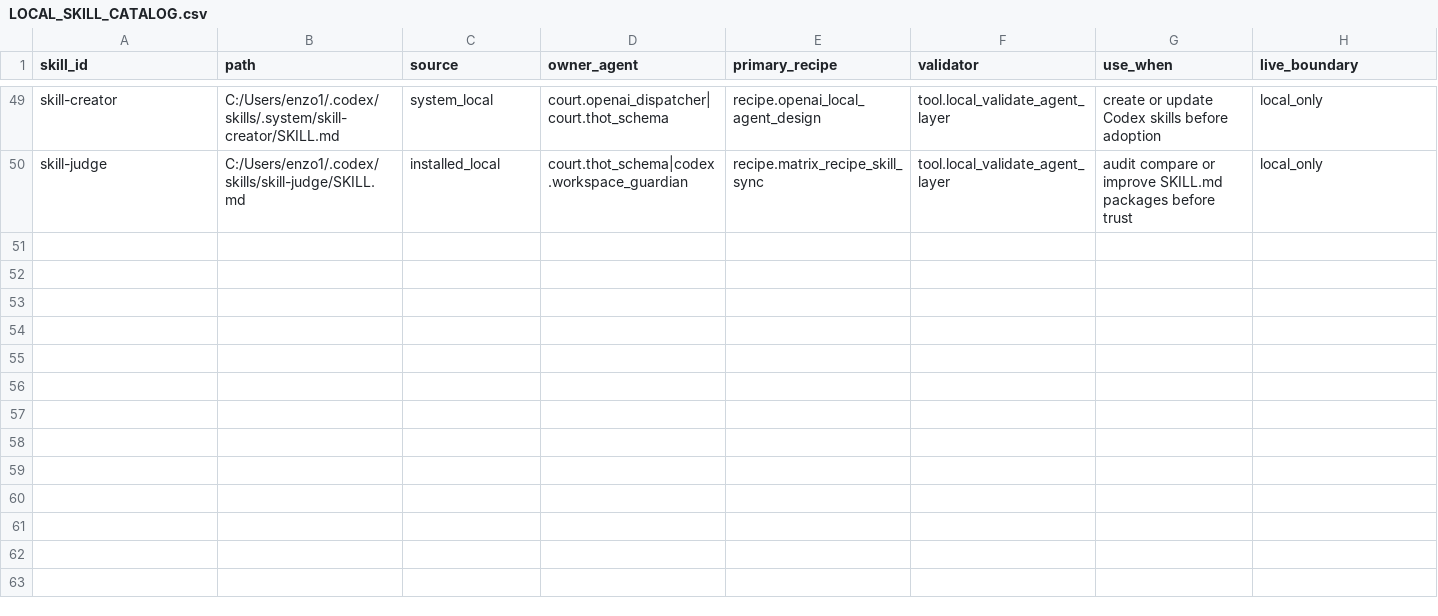
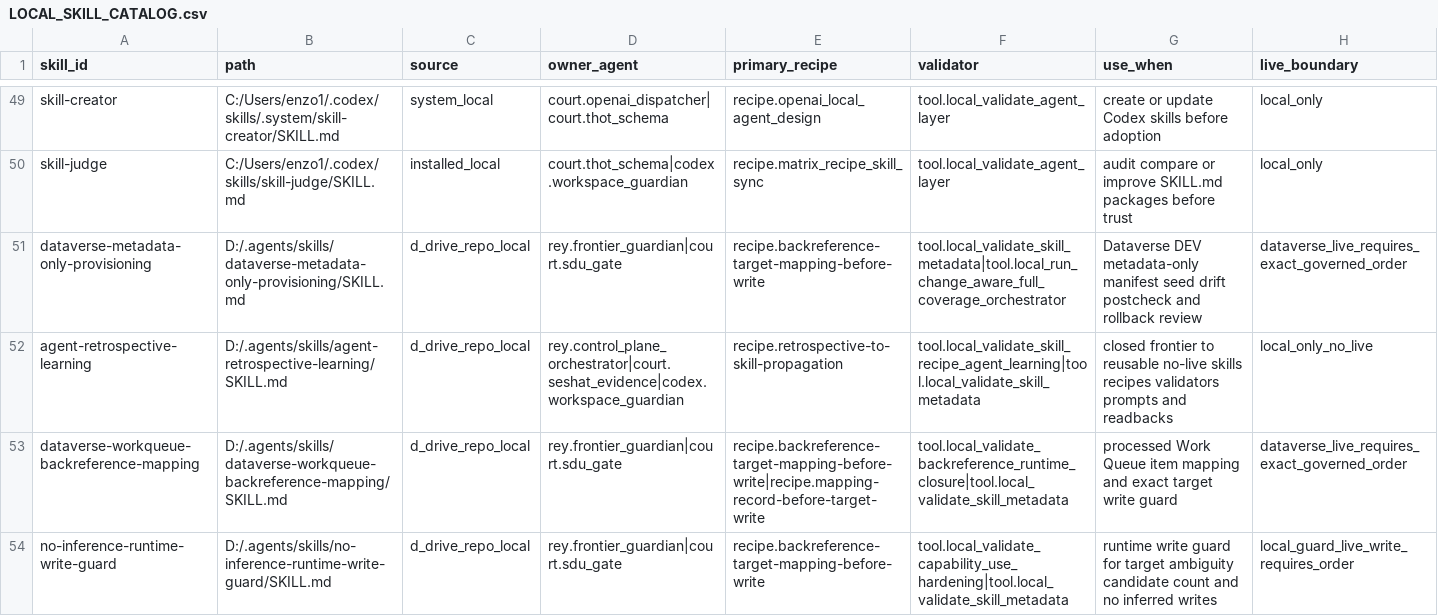
Before and after one commit to universo-rey/cabina-universal-d, a CSV file: .agents/codex/matrices/LOCAL_SKILL_CATALOG.csv, drawn as a sheet; only a part is shown, gaps mark what is left out; the diff names each change by its address in the sheet, - before the commit and + after, or states it on an @@ line.

```diff
--- a/.agents/codex/matrices/LOCAL_SKILL_CATALOG.csv
+++ b/.agents/codex/matrices/LOCAL_SKILL_CATALOG.csv
+row 51: dataverse-metadata-only-provisioning | D:/.agents/skills/dataverse-metadata-only-provisioning/SKILL.md | d_drive_repo_local | rey.frontier_guardian|court.sdu_gate | recipe.backreference-target-mapping-before-write | tool.local_validate_skill_metadata|tool.local_run_change_aware_full_coverage_orchestrator | Dataverse DEV metadata-only manifest seed drift postcheck and rollback review | dataverse_live_requires_exact_governed_order
+row 52: agent-retrospective-learning | D:/.agents/skills/agent-retrospective-learning/SKILL.md | d_drive_repo_local | rey.control_plane_orchestrator|court.seshat_evidence|codex.workspace_guardian | recipe.retrospective-to-skill-propagation | tool.local_validate_skill_recipe_agent_learning|tool.local_validate_skill_metadata | closed frontier to reusable no-live skills recipes validators prompts and readbacks | local_only_no_live
+row 53: dataverse-workqueue-backreference-mapping | D:/.agents/skills/dataverse-workqueue-backreference-mapping/SKILL.md | d_drive_repo_local | rey.frontier_guardian|court.sdu_gate | recipe.backreference-target-mapping-before-write|recipe.mapping-record-before-target-write | tool.local_validate_backreference_runtime_closure|tool.local_validate_skill_metadata | processed Work Queue item mapping and exact target write guard | dataverse_live_requires_exact_governed_order
+row 54: no-inference-runtime-write-guard | D:/.agents/skills/no-inference-runtime-write-guard/SKILL.md | d_drive_repo_local | rey.frontier_guardian|court.sdu_gate | recipe.backreference-target-mapping-before-write | tool.local_validate_capability_use_hardening|tool.local_validate_skill_metadata | runtime write guard for target ambiguity candidate count and no inferred writes | local_guard_live_write_requires_order
```
Also changed, not shown: .agents/codex/skills/SKILL_METADATA_QUALITY_MATRIX.csv, .agents/codex/skills/SKILL_USAGE_MATRIX.csv, 6 other files.
